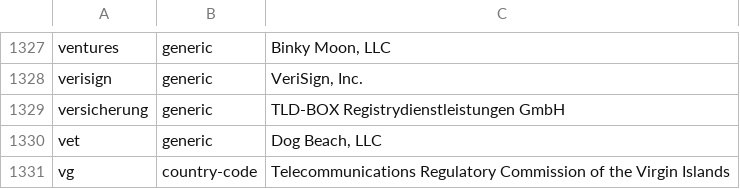
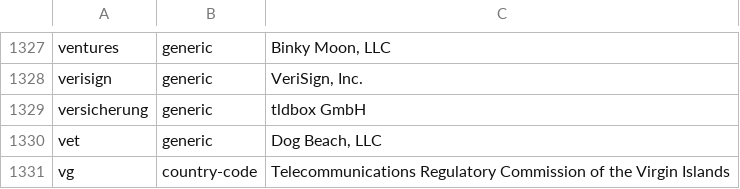
Before and after one commit to gh0stwizard/iana-tld-extractor, a CSV file: tld.csv, drawn as a sheet; only a part is shown, gaps mark what is left out.

```diff
--- a/tld.csv
+++ b/tld.csv
@@ -1328,3 +1328,3 @@
 "verisign","generic","VeriSign, Inc."
-"versicherung","generic","TLD-BOX Registrydienstleistungen GmbH"
+"versicherung","generic","tldbox GmbH"
 "vet","generic","Dog Beach, LLC"
```
Also changed, not shown: raw.csv.
